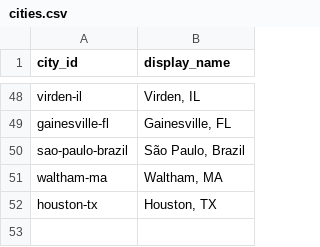
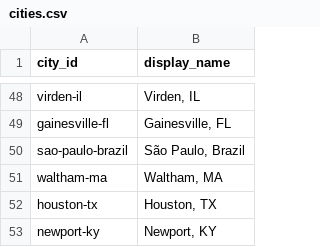
Before and after one commit to ProjectSidewalk/sidewalk-panorama-tools, a CSV file: log_analyzer/cities.csv, drawn as a sheet; only a part is shown, gaps mark what is left out.

```diff
--- a/log_analyzer/cities.csv
+++ b/log_analyzer/cities.csv
@@ -52 +52,2 @@ waltham-ma,"Waltham, MA"
 houston-tx,"Houston, TX"
+newport-ky,"Newport, KY"
```
Also changed, not shown: 1 other file.
